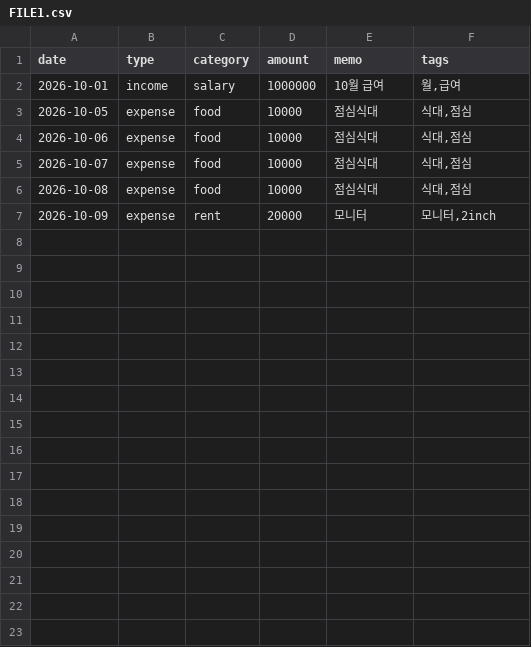
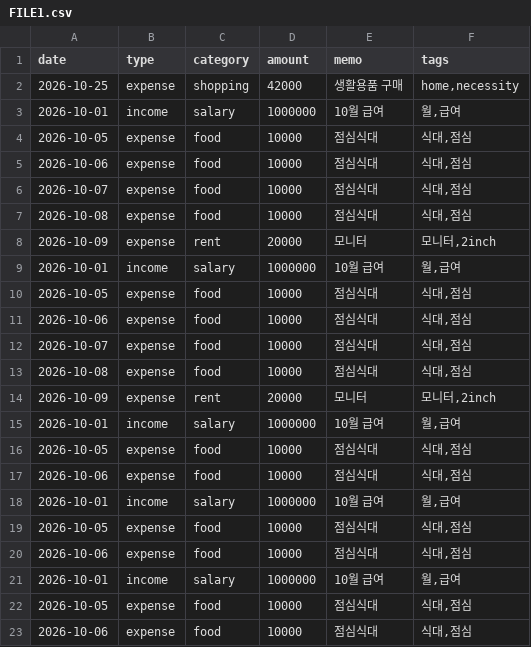
Before and after one commit to yhlee53/codyssey_b2_1, a CSV file: FILE1.csv, drawn as a sheet.

```diff
--- a/FILE1.csv
+++ b/FILE1.csv
@@ -1,2 +1,3 @@
 date,type,category,amount,memo,tags
+2026-10-25,expense,shopping,42000,생활용품 구매,"home,necessity"
 2026-10-01,income,salary,1000000,10월 급여,"월,급여"
@@ -7 +8,16 @@ date,type,category,amount,memo,tags
 2026-10-09,expense,rent,20000,모니터,"모니터,2inch"
+2026-10-01,income,salary,1000000,10월 급여,"월,급여"
+2026-10-05,expense,food,10000,점심식대,"식대,점심"
+2026-10-06,expense,food,10000,점심식대,"식대,점심"
+2026-10-07,expense,food,10000,점심식대,"식대,점심"
+2026-10-08,expense,food,10000,점심식대,"식대,점심"
+2026-10-09,expense,rent,20000,모니터,"모니터,2inch"
+2026-10-01,income,salary,1000000,10월 급여,"월,급여"
+2026-10-05,expense,food,10000,점심식대,"식대,점심"
+2026-10-06,expense,food,10000,점심식대,"식대,점심"
+2026-10-01,income,salary,1000000,10월 급여,"월,급여"
+2026-10-05,expense,food,10000,점심식대,"식대,점심"
+2026-10-06,expense,food,10000,점심식대,"식대,점심"
+2026-10-01,income,salary,1000000,10월 급여,"월,급여"
+2026-10-05,expense,food,10000,점심식대,"식대,점심"
+2026-10-06,expense,food,10000,점심식대,"식대,점심"
```
Also changed, not shown: 3 other files.
